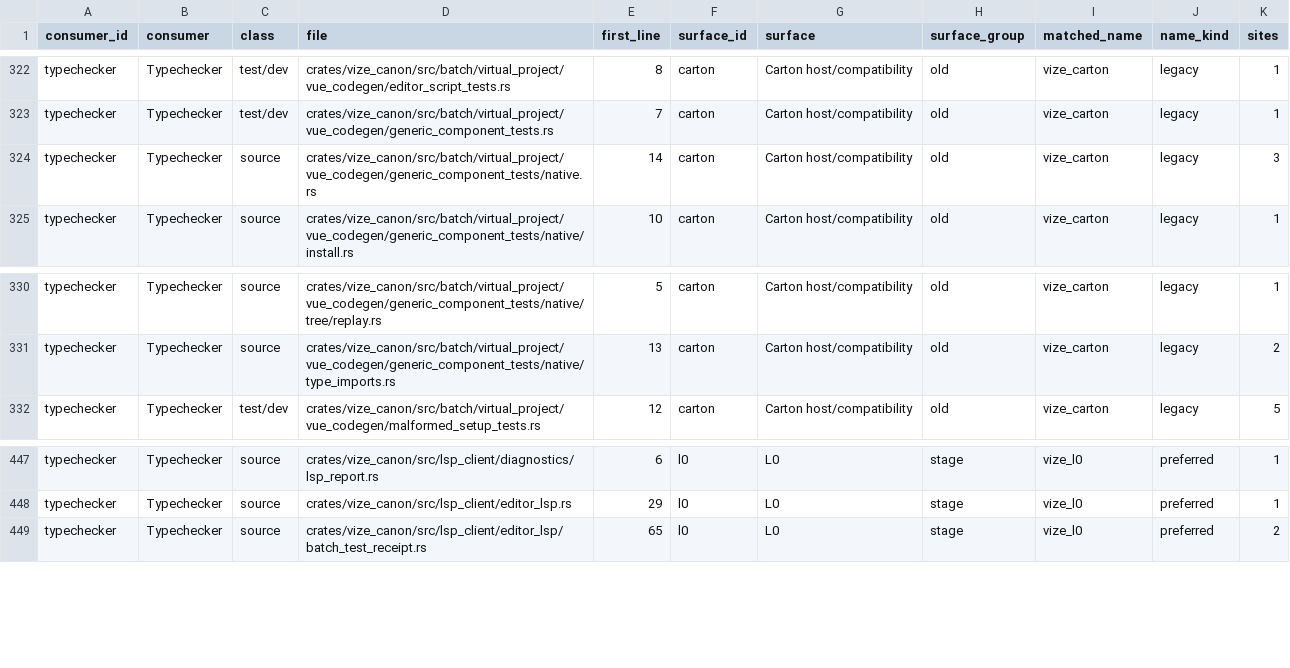
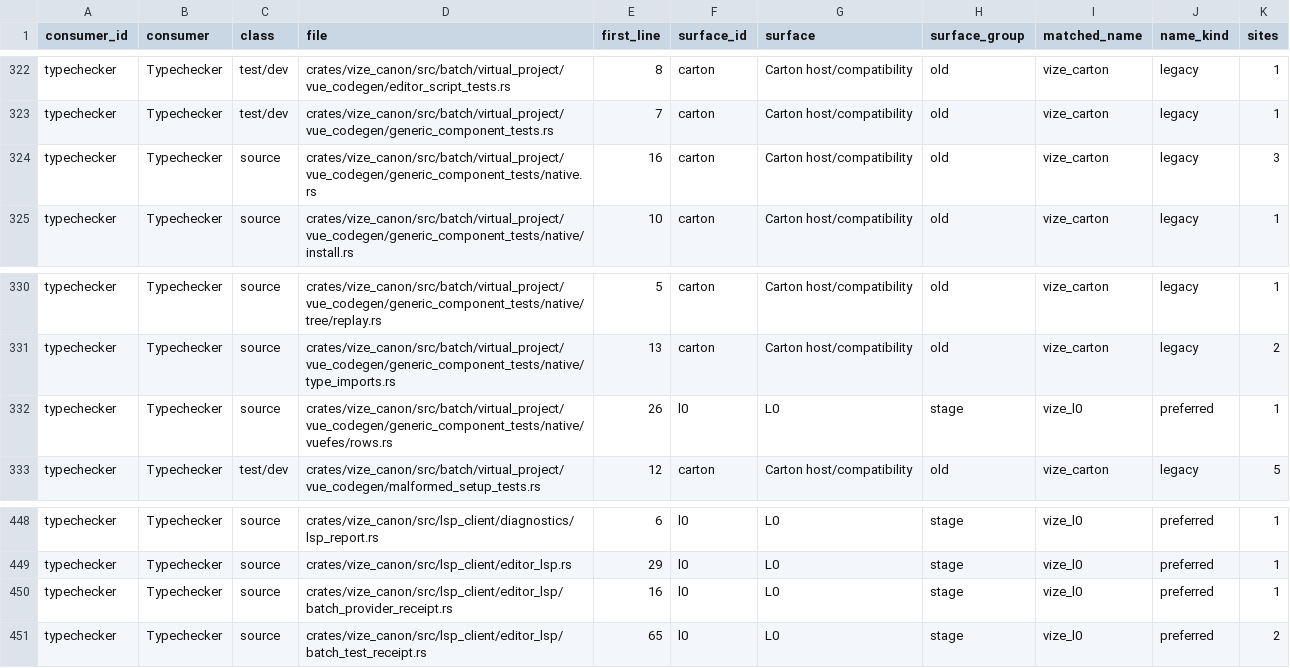
Before and after one commit to ty-ler/vize, a TSV file: docs/davinci/plan/consumer-migration-surfaces/typechecker/vize_canon.tsv, drawn as a sheet; only a part is shown, gaps mark what is left out.

Commit message:
docs(canon): record authentic reference providers and input epochs

```diff
--- a/docs/davinci/plan/consumer-migration-surfaces/typechecker/vize_canon.tsv
+++ b/docs/davinci/plan/consumer-migration-surfaces/typechecker/vize_canon.tsv
@@ -323,3 +323,3 @@ typechecker	Typechecker	test/dev	crates/vize_canon/src/batch/virtual_project/vue
 typechecker	Typechecker	test/dev	crates/vize_canon/src/batch/virtual_project/vue_codegen/generic_component_tests.rs	7	carton	Carton host/compatibility	old	vize_carton	legacy	1
-typechecker	Typechecker	source	crates/vize_canon/src/batch/virtual_project/vue_codegen/generic_component_tests/native.rs	14	carton	Carton host/compatibility	old	vize_carton	legacy	3
+typechecker	Typechecker	source	crates/vize_canon/src/batch/virtual_project/vue_codegen/generic_component_tests/native.rs	16	carton	Carton host/compatibility	old	vize_carton	legacy	3
 typechecker	Typechecker	source	crates/vize_canon/src/batch/virtual_project/vue_codegen/generic_component_tests/native/install.rs	10	carton	Carton host/compatibility	old	vize_carton	legacy	1
@@ -331,2 +331,3 @@ typechecker	Typechecker	source	crates/vize_canon/src/batch/virtual_project/vue_c
 typechecker	Typechecker	source	crates/vize_canon/src/batch/virtual_project/vue_codegen/generic_component_tests/native/type_imports.rs	13	carton	Carton host/compatibility	old	vize_carton	legacy	2
+typechecker	Typechecker	source	crates/vize_canon/src/batch/virtual_project/vue_codegen/generic_component_tests/native/vuefes/rows.rs	26	l0	L0	stage	vize_l0	preferred	1
 typechecker	Typechecker	test/dev	crates/vize_canon/src/batch/virtual_project/vue_codegen/malformed_setup_tests.rs	12	carton	Carton host/compatibility	old	vize_carton	legacy	5
@@ -448,2 +449,3 @@ typechecker	Typechecker	source	crates/vize_canon/src/lsp_client/diagnostics/lsp_
 typechecker	Typechecker	source	crates/vize_canon/src/lsp_client/editor_lsp.rs	29	l0	L0	stage	vize_l0	preferred	1
+typechecker	Typechecker	source	crates/vize_canon/src/lsp_client/editor_lsp/batch_provider_receipt.rs	16	l0	L0	stage	vize_l0	preferred	1
 typechecker	Typechecker	source	crates/vize_canon/src/lsp_client/editor_lsp/batch_test_receipt.rs	65	l0	L0	stage	vize_l0	preferred	2
```
Also changed, not shown: 1 other file.
